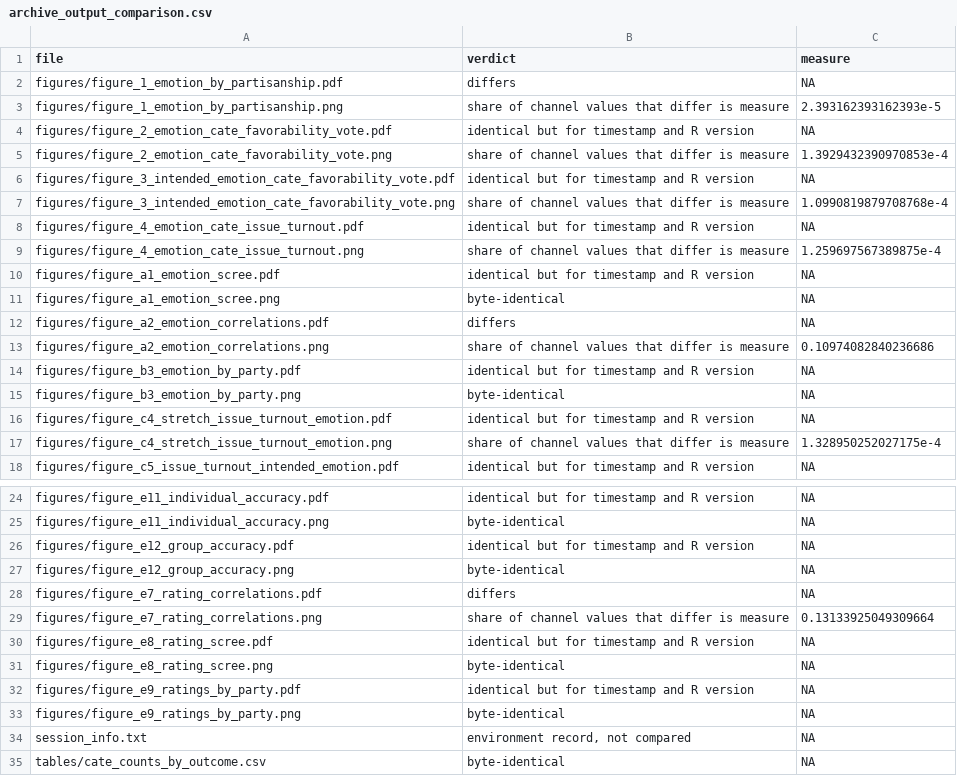
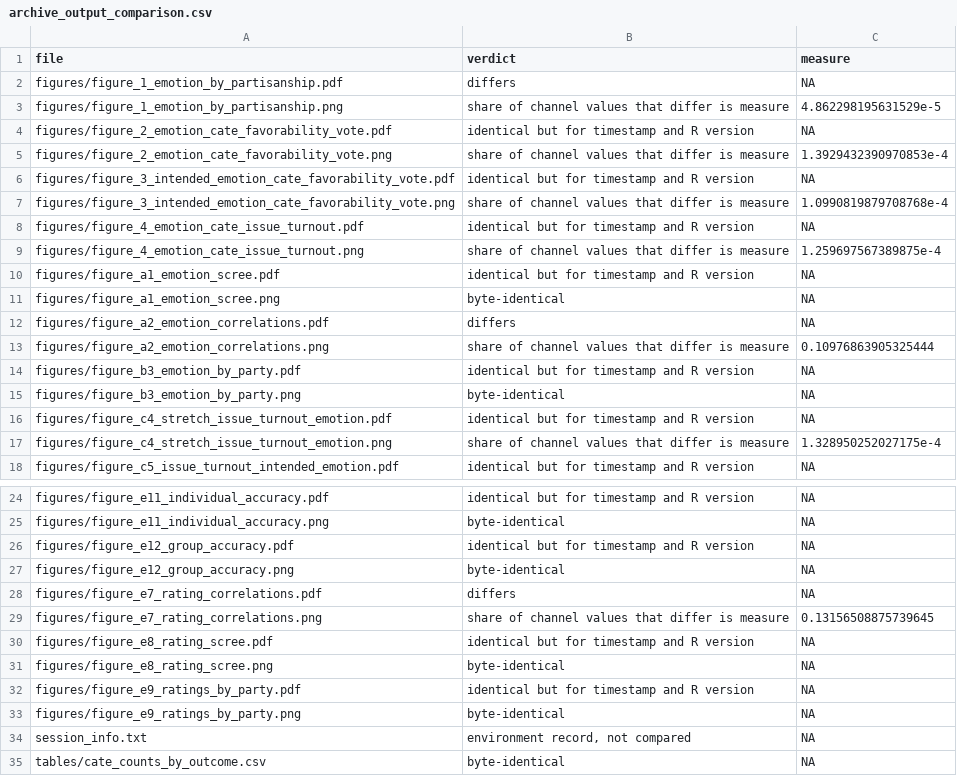
Before and after one commit to active-maintenance-aec/murphy_etal_2026, a CSV file: maintained/output/archive_output_comparison.csv, drawn as a sheet; only a part is shown, gaps mark what is left out.

```diff
--- a/maintained/output/archive_output_comparison.csv
+++ b/maintained/output/archive_output_comparison.csv
@@ -2,3 +2,3 @@ file,verdict,measure
 figures/figure_1_emotion_by_partisanship.pdf,differs,NA
-figures/figure_1_emotion_by_partisanship.png,share of channel values that differ is measure,2.393162393162393e-5
+figures/figure_1_emotion_by_partisanship.png,share of channel values that differ is measure,4.862298195631529e-5
 figures/figure_2_emotion_cate_favorability_vote.pdf,identical but for timestamp and R version,NA
@@ -12,3 +12,3 @@ figures/figure_a1_emotion_scree.png,byte-identical,NA
 figures/figure_a2_emotion_correlations.pdf,differs,NA
-figures/figure_a2_emotion_correlations.png,share of channel values that differ is measure,0.10974082840236686
+figures/figure_a2_emotion_correlations.png,share of channel values that differ is measure,0.10976863905325444
 figures/figure_b3_emotion_by_party.pdf,identical but for timestamp and R version,NA
@@ -28,3 +28,3 @@ figures/figure_e12_group_accuracy.png,byte-identical,NA
 figures/figure_e7_rating_correlations.pdf,differs,NA
-figures/figure_e7_rating_correlations.png,share of channel values that differ is measure,0.13133925049309664
+figures/figure_e7_rating_correlations.png,share of channel values that differ is measure,0.13156508875739645
 figures/figure_e8_rating_scree.pdf,identical but for timestamp and R version,NA
```
Also changed, not shown: errata_entries.csv, ground_truth/float_coverage.csv, 19 other files.
